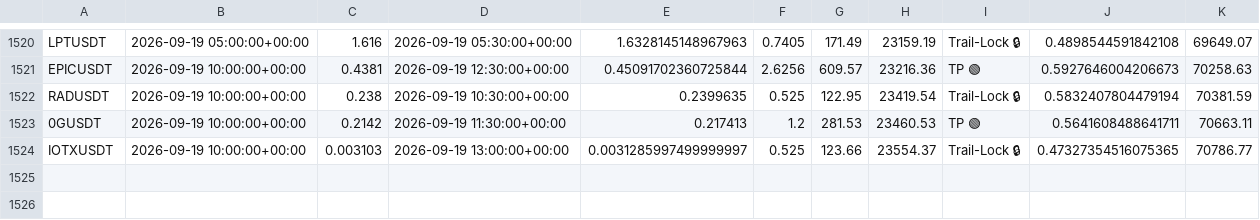
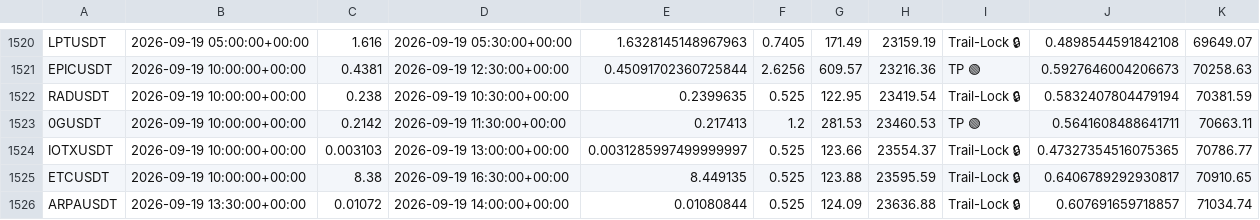
Before and after one commit to tlal1000666-ux/wurfect, a CSV file: trades_log.csv, drawn as a sheet; only a part is shown, gaps mark what is left out.

```diff
--- a/trades_log.csv
+++ b/trades_log.csv
@@ -1524 +1524,3 @@ RADUSDT,2026-09-19 10:00:00+00:00,0.238,2026-09-19 10:30:00+00:00,0.2399635,0.52
 IOTXUSDT,2026-09-19 10:00:00+00:00,0.003103,2026-09-19 13:00:00+00:00,0.0031285997499999997,0.525,123.66,23554.37,Trail-Lock 🔒,0.47327354516075365,70786.77
+ETCUSDT,2026-09-19 10:00:00+00:00,8.38,2026-09-19 16:30:00+00:00,8.449135,0.525,123.88,23595.59,Trail-Lock 🔒,0.6406789292930817,70910.65
+ARPAUSDT,2026-09-19 13:30:00+00:00,0.01072,2026-09-19 14:00:00+00:00,0.01080844,0.525,124.09,23636.88,Trail-Lock 🔒,0.607691659718857,71034.74
```
Also changed, not shown: shadow_trades_log.csv, 1 other file.
